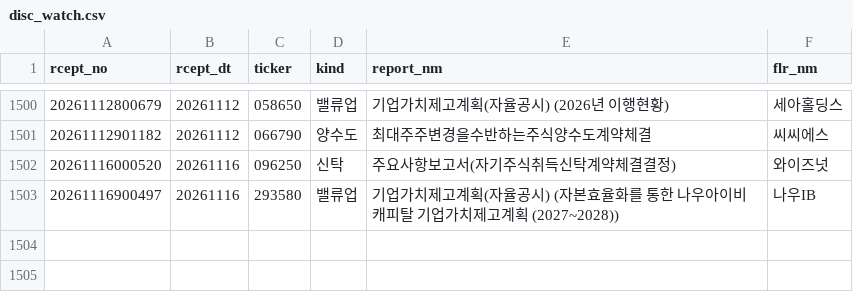
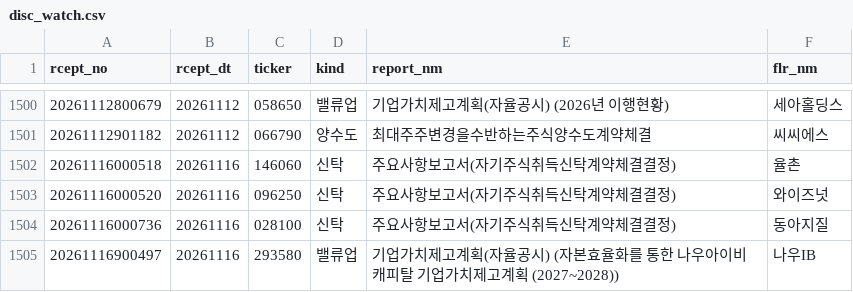
Before and after one commit to bamhobak/kospi-volume, a CSV file: data/disc_watch.csv, drawn as a sheet; only a part is shown, gaps mark what is left out.

```diff
--- a/data/disc_watch.csv
+++ b/data/disc_watch.csv
@@ -1501,3 +1501,5 @@ rcept_no,rcept_dt,ticker,kind,report_nm,flr_nm
 20261112901182,20261112,066790,양수도,최대주주변경을수반하는주식양수도계약체결              ,씨씨에스
+20261116000518,20261116,146060,신탁,주요사항보고서(자기주식취득신탁계약체결결정),율촌
 20261116000520,20261116,096250,신탁,주요사항보고서(자기주식취득신탁계약체결결정),와이즈넛
+20261116000736,20261116,028100,신탁,주요사항보고서(자기주식취득신탁계약체결결정),동아지질
 20261116900497,20261116,293580,밸류업,기업가치제고계획(자율공시)              (자본효율화를 통한 나우아이비캐피탈 기업가치제고계획 (2027~2028)),나우IB
```
Also changed, not shown: data/2026-11.csv, data/buyback_recent.csv, 11 other files.
